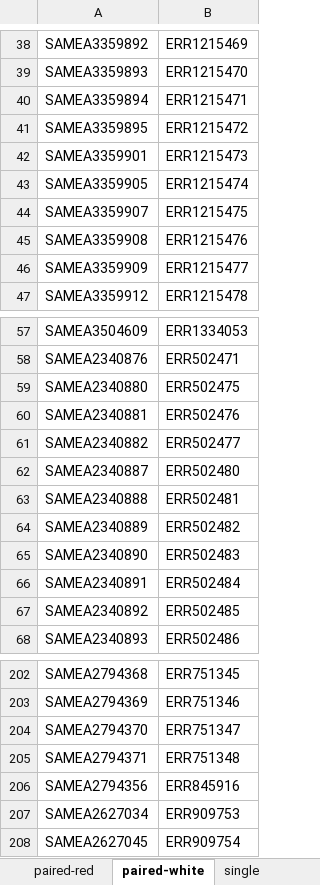
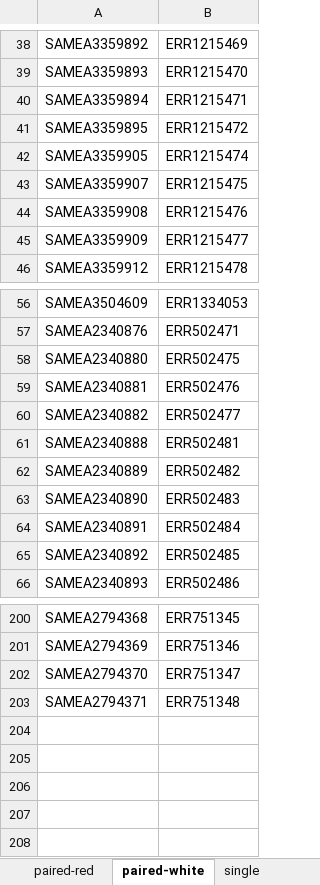
Before and after one commit to BioDragao/africanum_analysis, an Excel workbook: maf_genomes_list.xlsx, sheet paired-white, drawn as a sheet; only a part is shown, gaps mark what is left out; values as stored, in another font and other column widths than the file's, no borders; the diff names each change by its address in the sheet, - before the commit and + after, or states it on an @@ line.

```diff
--- a/maf_genomes_list.xlsx (sheet paired-white)
+++ b/maf_genomes_list.xlsx (sheet paired-white)
-row 42: SAMEA3359901 | ERR1215473
-row 62: SAMEA2340887 | ERR502480
-row 206: SAMEA2794356 | ERR845916
-row 207: SAMEA2627034 | ERR909753
-row 208: SAMEA2627045 | ERR909754
```
Also changed, not shown: 3 other files.
